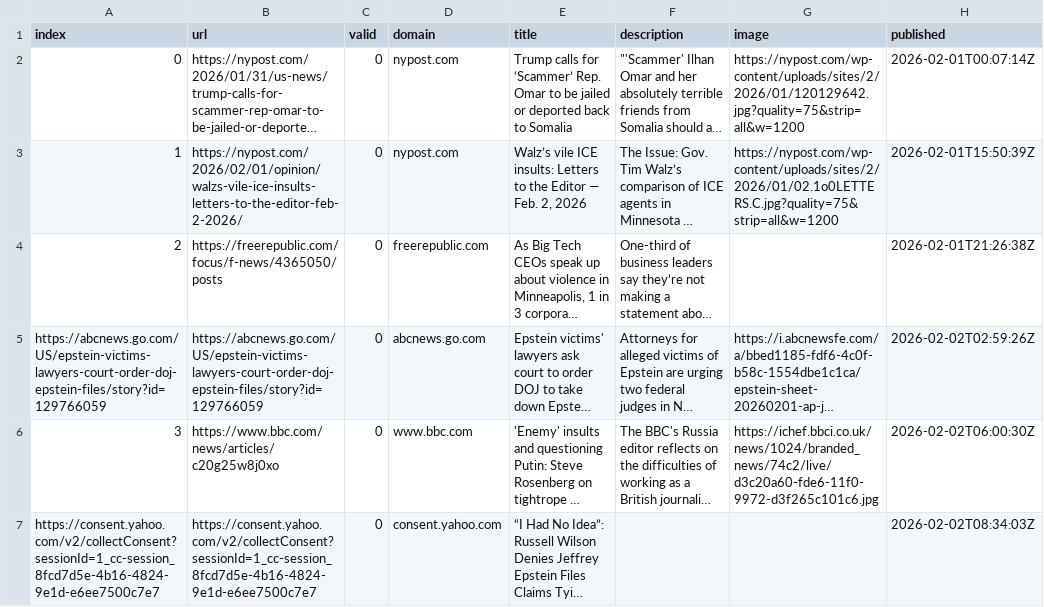
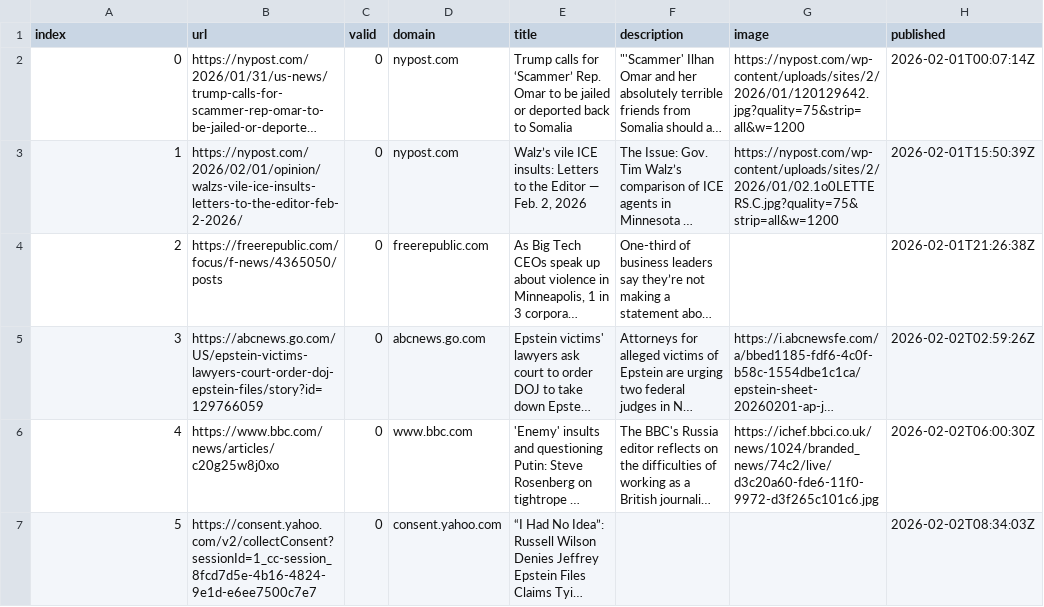
Before and after one commit to JoPhi24-news/peopleWhisperer, a CSV file: csv/news_2026_02.csv, drawn as a sheet; only a part is shown; long unchanged cells end in …; the diff covers the shown part only; the diff names each change by its address in the sheet, - before the commit and + after, or states it on an @@ line.

```diff
--- a/csv/news_2026_02.csv
+++ b/csv/news_2026_02.csv
-A5 (index): https://abcnews.go.com/US/epstein-victims-lawyers-court-order-doj-epstein-files/story?id=129766059
+A5 (index): 3
-A6 (index): 3
+A6 (index): 4
-A7 (index): https://consent.yahoo.com/v2/collectConsent?sessionId=1_cc-session_8fcd7d5e-4b16-4824-9e1d-e6ee7500c7e7
+A7 (index): 5
```
Also changed, not shown: 2 added rows and 5 edited cells elsewhere in this file, csv/news_2026_01.csv, keywords.csv.
